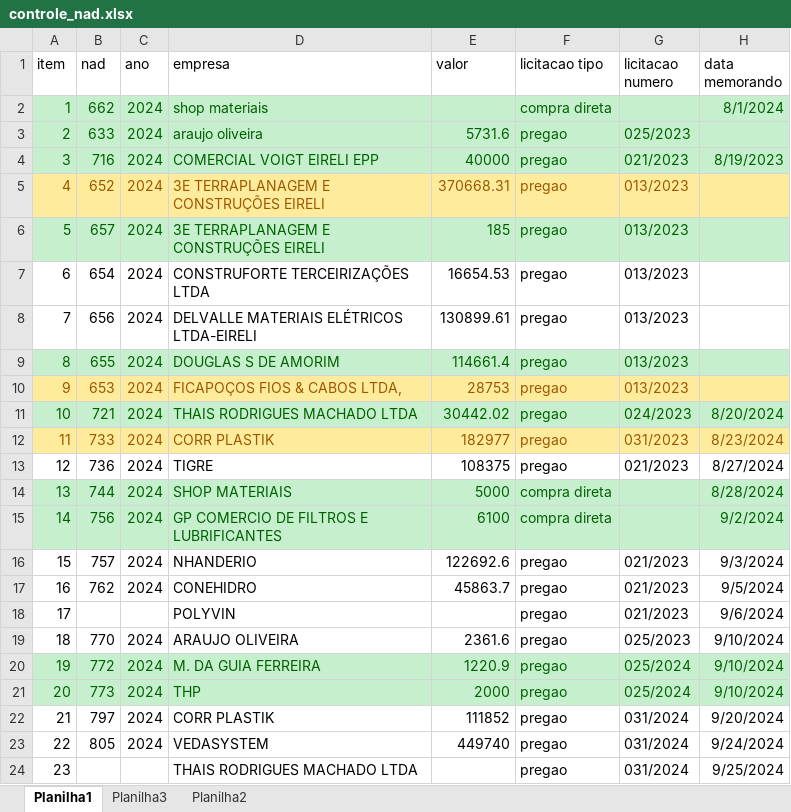
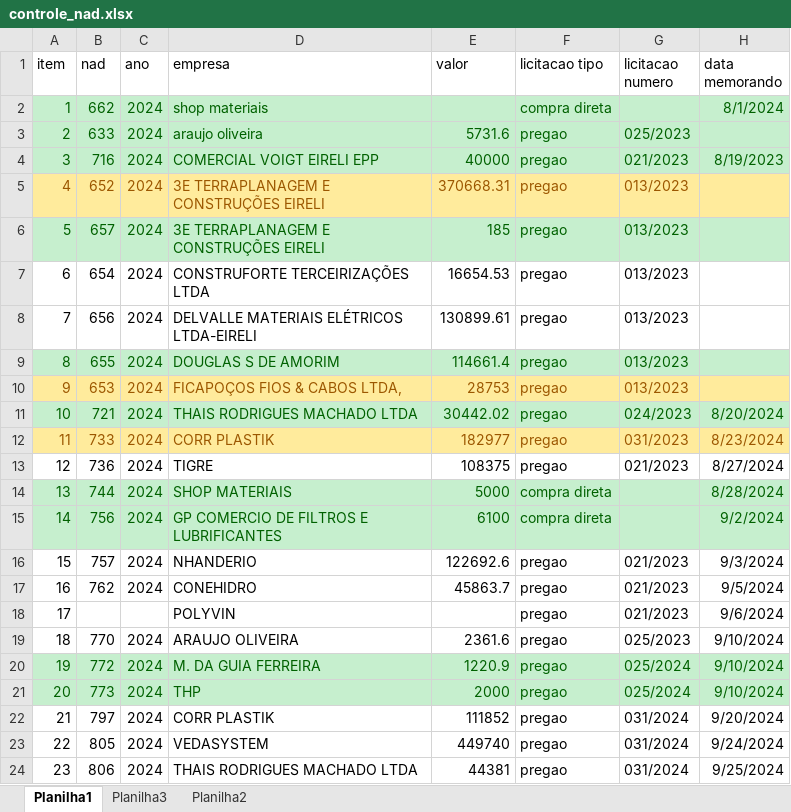
Before and after one commit to brumas2022/patrimonio, an Excel workbook: controle_nad.xlsx, sheet Planilha1, drawn as a sheet; only a part is shown; values as stored, in another font and other column widths than the file's, no borders; the diff names each change by its address in the sheet, - before the commit and + after, or states it on an @@ line.

Commit message:
Update controle_nad.xlsx

```diff
--- a/controle_nad.xlsx (sheet Planilha1)
+++ b/controle_nad.xlsx (sheet Planilha1)
-B24 (nad): (empty)
+B24 (nad): 806
-C24 (ano): (empty)
+C24 (ano): 2024
-E24 (valor): (empty)
+E24 (valor): 44381
```
